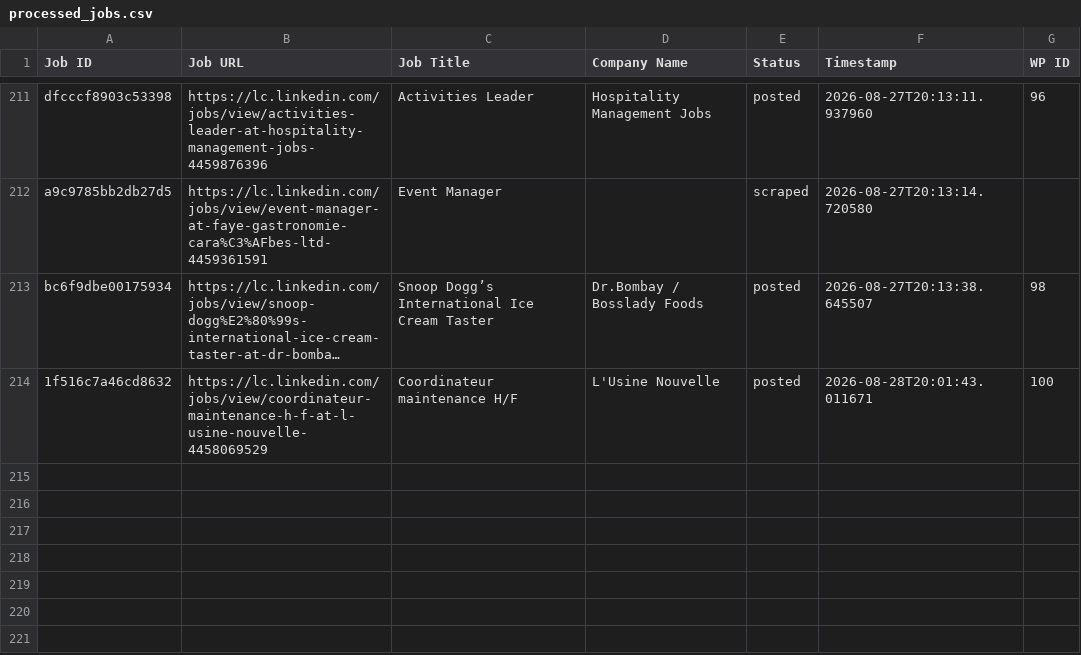
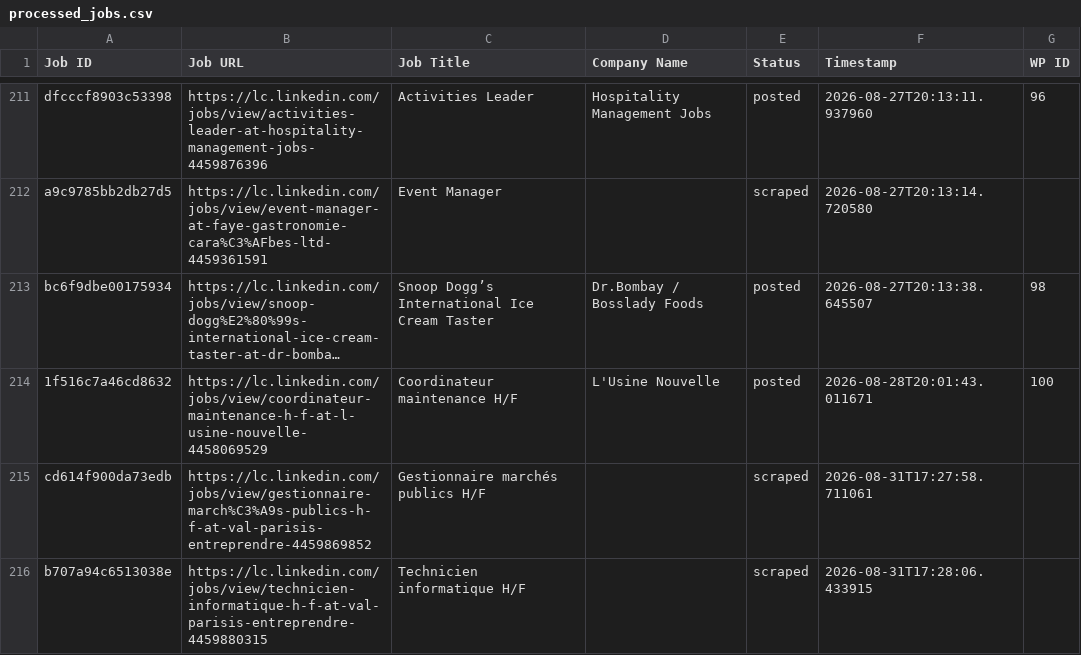
Before and after one commit to innovationinc2000/lc, a CSV file: processed_jobs.csv, drawn as a sheet; only a part is shown, gaps mark what is left out; long unchanged cells end in …; the diff names each change by its address in the sheet, - before the commit and + after, or states it on an @@ line.

```diff
--- a/processed_jobs.csv
+++ b/processed_jobs.csv
+row 215: cd614f900da73edb | https://lc.linkedin.com/jobs/view/gestionnaire-march%C3%A9s-publics-h-f-at-val-parisis-entreprendre-4459869852 | Gestionnaire marchés publics H/F |  | scraped | 2026-08-31T17:27:58.711061
+row 216: b707a94c6513038e | https://lc.linkedin.com/jobs/view/technicien-informatique-h-f-at-val-parisis-entreprendre-4459880315 | Technicien informatique H/F |  | scraped | 2026-08-31T17:28:06.433915
```
